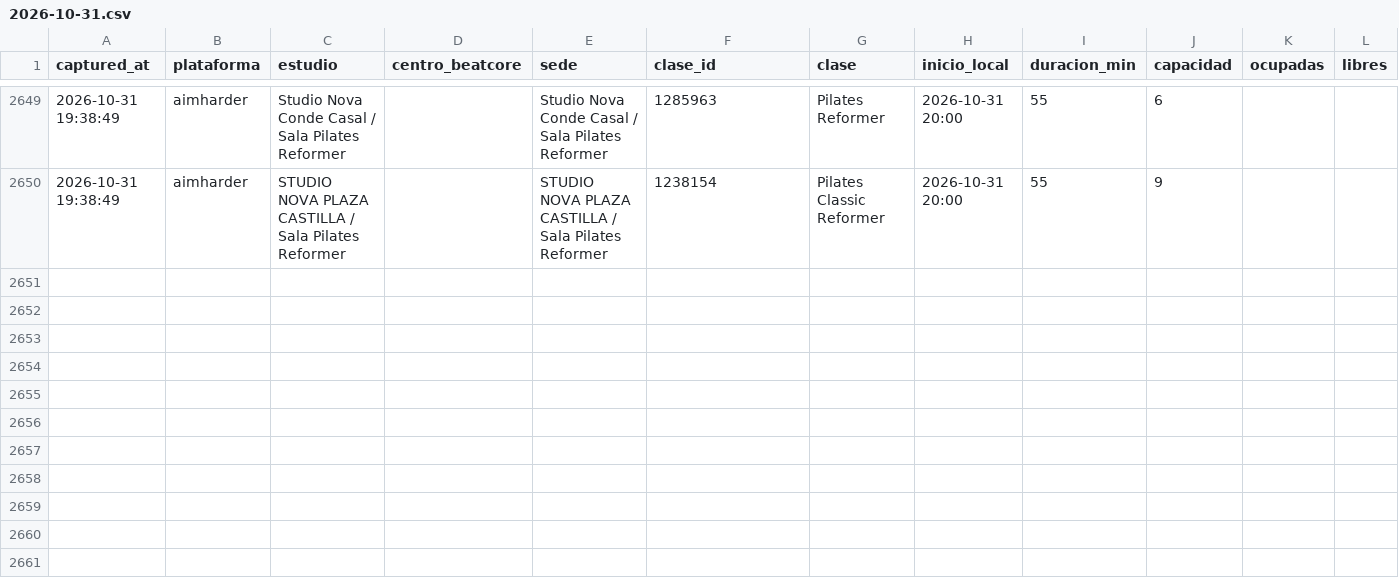
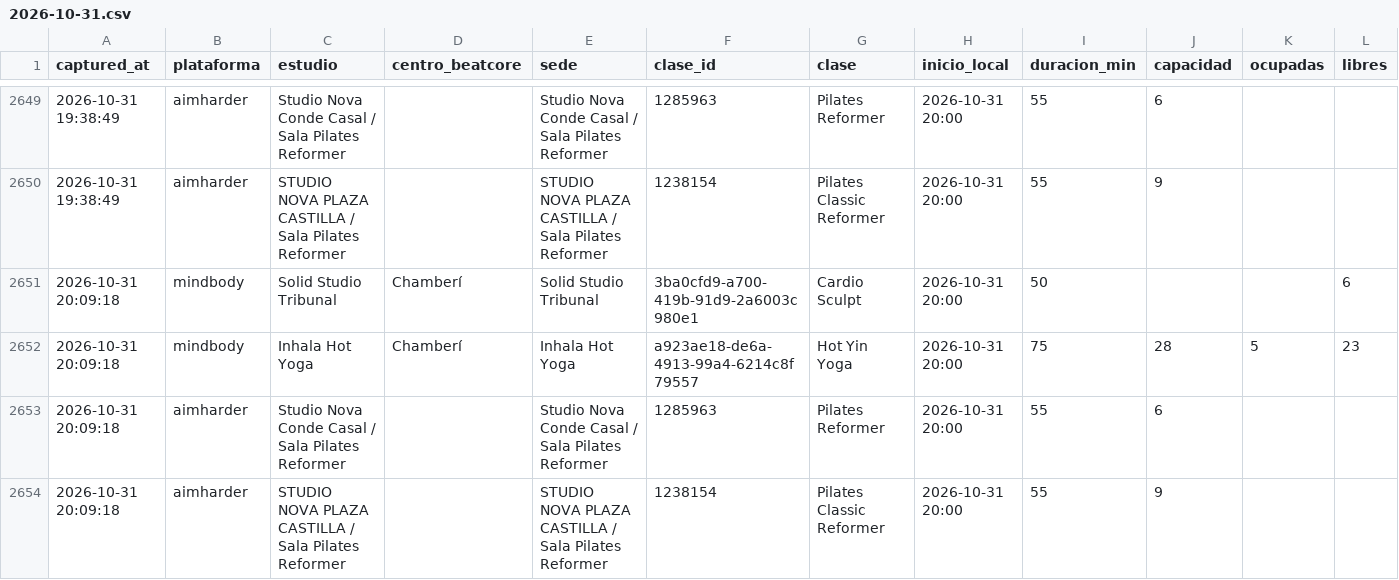
Before and after one commit to fedeloap/ocupacion-beatcore, a CSV file: data/2026-10-31.csv, drawn as a sheet; only a part is shown, gaps mark what is left out; rows hold the shown columns only; the diff names each change by its address in the sheet, - before the commit and + after, or states it on an @@ line.

```diff
--- a/data/2026-10-31.csv
+++ b/data/2026-10-31.csv
+row 2651: 2026-10-31 20:09:18 | mindbody | Solid Studio Tribunal | Chamberí | Solid Studio Tribunal | 3ba0cfd9-a700-419b-91d9-2a6003c980e1 | Cardio Sculpt | 2026-10-31 20:00 | 50 |  |  | 6
+row 2652: 2026-10-31 20:09:18 | mindbody | Inhala Hot Yoga | Chamberí | Inhala Hot Yoga | a923ae18-de6a-4913-99a4-6214c8f79557 | Hot Yin Yoga | 2026-10-31 20:00 | 75 | 28 | 5 | 23
+row 2653: 2026-10-31 20:09:18 | aimharder | Studio Nova Conde Casal / Sala Pilates Reformer |  | Studio Nova Conde Casal / Sala Pilates Reformer | 1285963 | Pilates Reformer | 2026-10-31 20:00 | 55 | 6
+row 2654: 2026-10-31 20:09:18 | aimharder | STUDIO NOVA PLAZA CASTILLA / Sala Pilates Reformer |  | STUDIO NOVA PLAZA CASTILLA / Sala Pilates Reformer | 1238154 | Pilates Classic Reformer | 2026-10-31 20:00 | 55 | 9
```
Also changed, not shown: data/curva/2026-10-31.csv.
